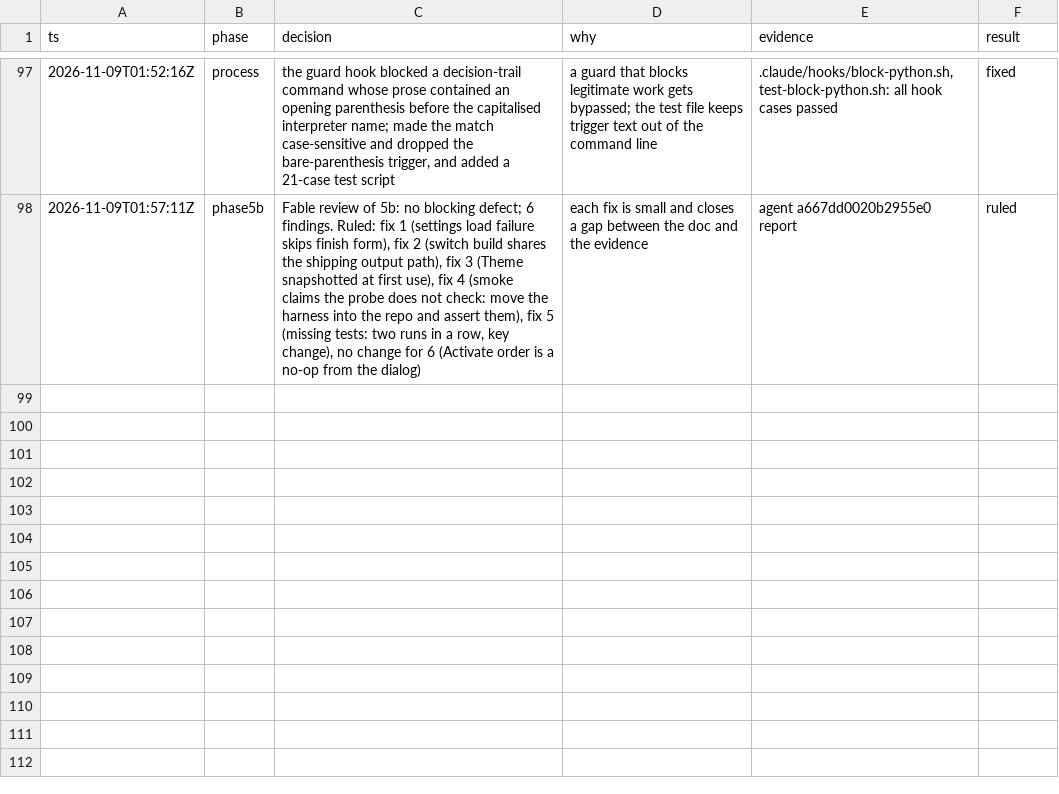
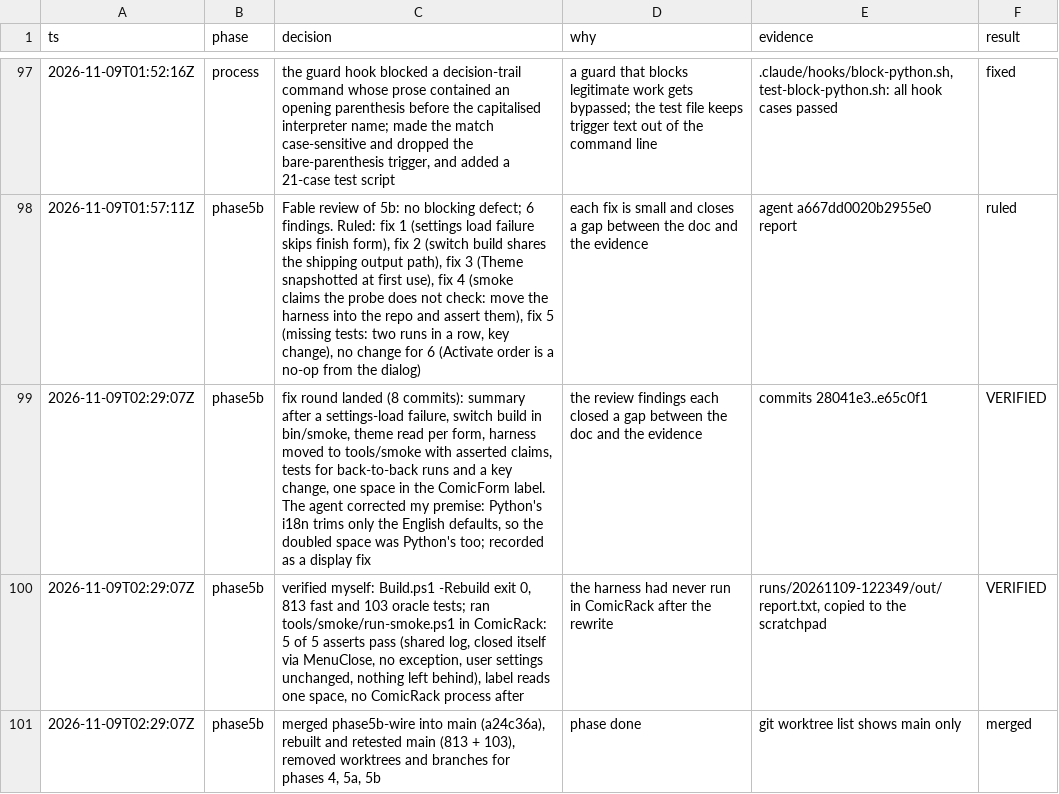
Before and after one commit to WizardsAreNeverLate/ComicApiPluginForComicRack, a TSV file: .audit/cvs-port.tsv, drawn as a sheet; only a part is shown, gaps mark what is left out.

Commit message:
audit: record the 5b fix round, smoke run, and merge

```diff
--- a/.audit/cvs-port.tsv
+++ b/.audit/cvs-port.tsv
@@ -98 +98,4 @@ ts	phase	decision	why	evidence	result
 2026-11-09T01:57:11Z	phase5b	Fable review of 5b: no blocking defect; 6 findings. Ruled: fix 1 (settings load failure skips finish form), fix 2 (switch build shares the shipping output path), fix 3 (Theme snapshotted at first use), fix 4 (smoke claims the probe does not check: move the harness into the repo and assert them), fix 5 (missing tests: two runs in a row, key change), no change for 6 (Activate order is a no-op from the dialog)	each fix is small and closes a gap between the doc and the evidence	agent a667dd0020b2955e0 report	ruled
+2026-11-09T02:29:07Z	phase5b	fix round landed (8 commits): summary after a settings-load failure, switch build in bin/smoke, theme read per form, harness moved to tools/smoke with asserted claims, tests for back-to-back runs and a key change, one space in the ComicForm label. The agent corrected my premise: Python's i18n trims only the English defaults, so the doubled space was Python's too; recorded as a display fix	the review findings each closed a gap between the doc and the evidence	commits 28041e3..e65c0f1	VERIFIED
+2026-11-09T02:29:07Z	phase5b	verified myself: Build.ps1 -Rebuild exit 0, 813 fast and 103 oracle tests; ran tools/smoke/run-smoke.ps1 in ComicRack: 5 of 5 asserts pass (shared log, closed itself via MenuClose, no exception, user settings unchanged, nothing left behind), label reads one space, no ComicRack process after	the harness had never run in ComicRack after the rewrite	runs/20261109-122349/out/report.txt, copied to the scratchpad	VERIFIED
+2026-11-09T02:29:07Z	phase5b	merged phase5b-wire into main (a24c36a), rebuilt and retested main (813 + 103), removed worktrees and branches for phases 4, 5a, 5b	phase done	git worktree list shows main only	merged
```
